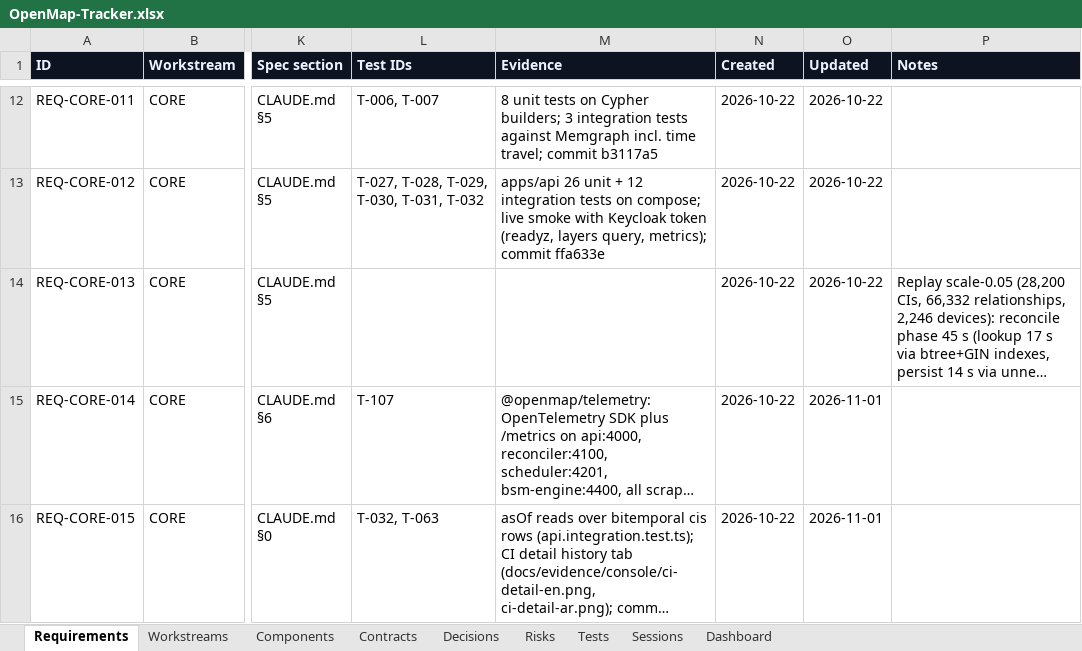
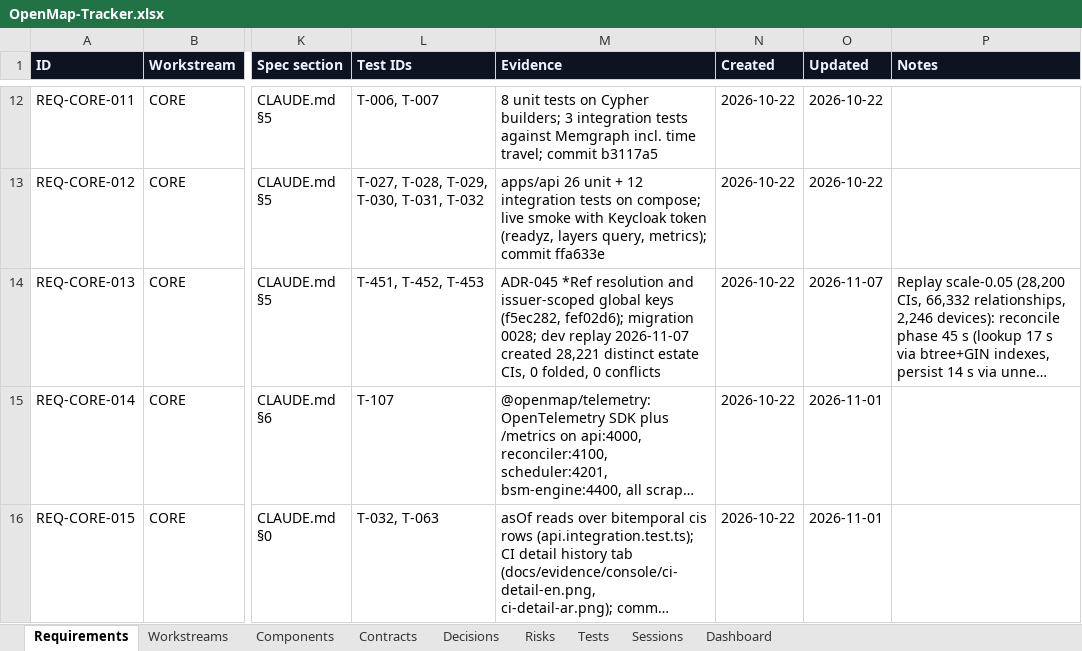
Before and after one commit to zakir80ac/OpenMap, an Excel workbook: tracker/OpenMap-Tracker.xlsx, sheet Requirements, drawn as a sheet; only a part is shown, gaps mark what is left out; long unchanged cells end in …; values as stored, in another font and other column widths than the file's, no borders; the diff covers the shown part only; the diff names each change by its address in the sheet, - before the commit and + after, or states it on an @@ line.

```diff
--- a/tracker/OpenMap-Tracker.xlsx (sheet Requirements)
+++ b/tracker/OpenMap-Tracker.xlsx (sheet Requirements)
-L14 (Test IDs): (empty)
+L14 (Test IDs): T-451, T-452, T-453
-M14 (Evidence): (empty)
+M14 (Evidence): ADR-045 *Ref resolution and issuer-scoped global keys (f5ec282, fef02d6); migration 0028; dev replay 2026-11-07 created 28,221 distinct estate CIs, 0 folded, 0 conflicts
-O14 (Updated): 2026-10-22
+O14 (Updated): 2026-11-07
```
Also changed, not shown: 5 edited cells elsewhere in this sheet, sheet Tests, sheet Sessions, sheet Dashboard, 2 other files.
